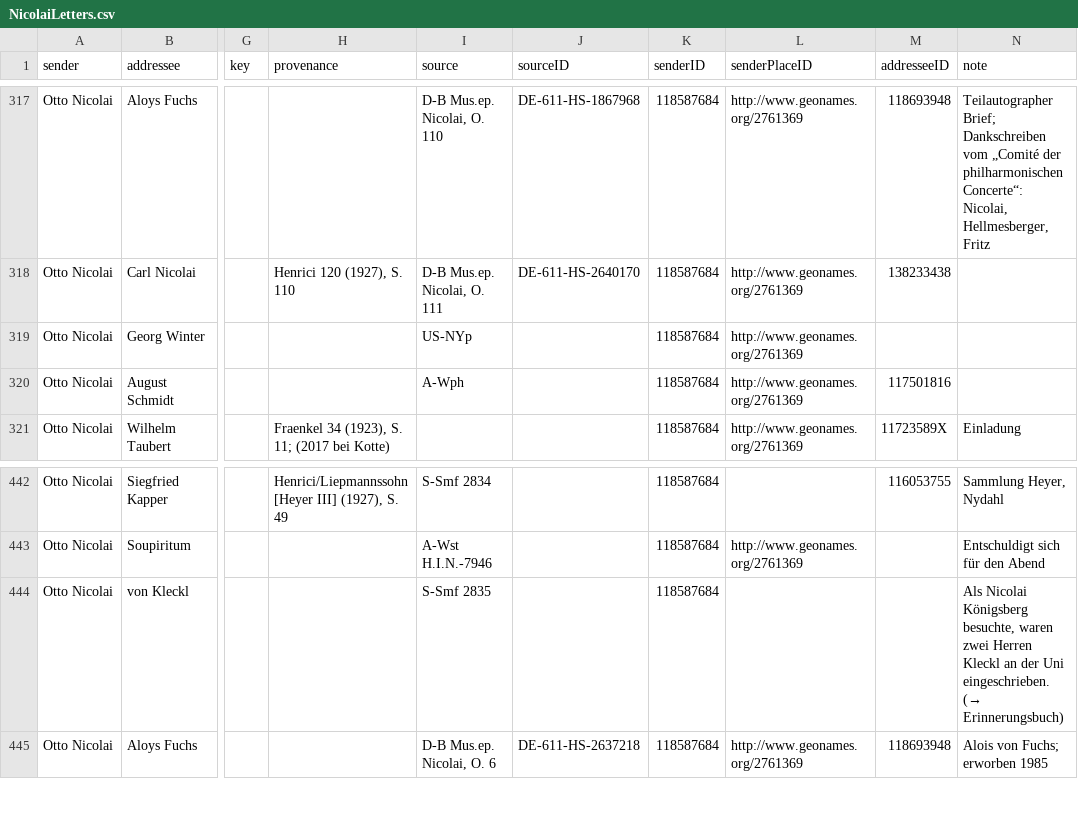
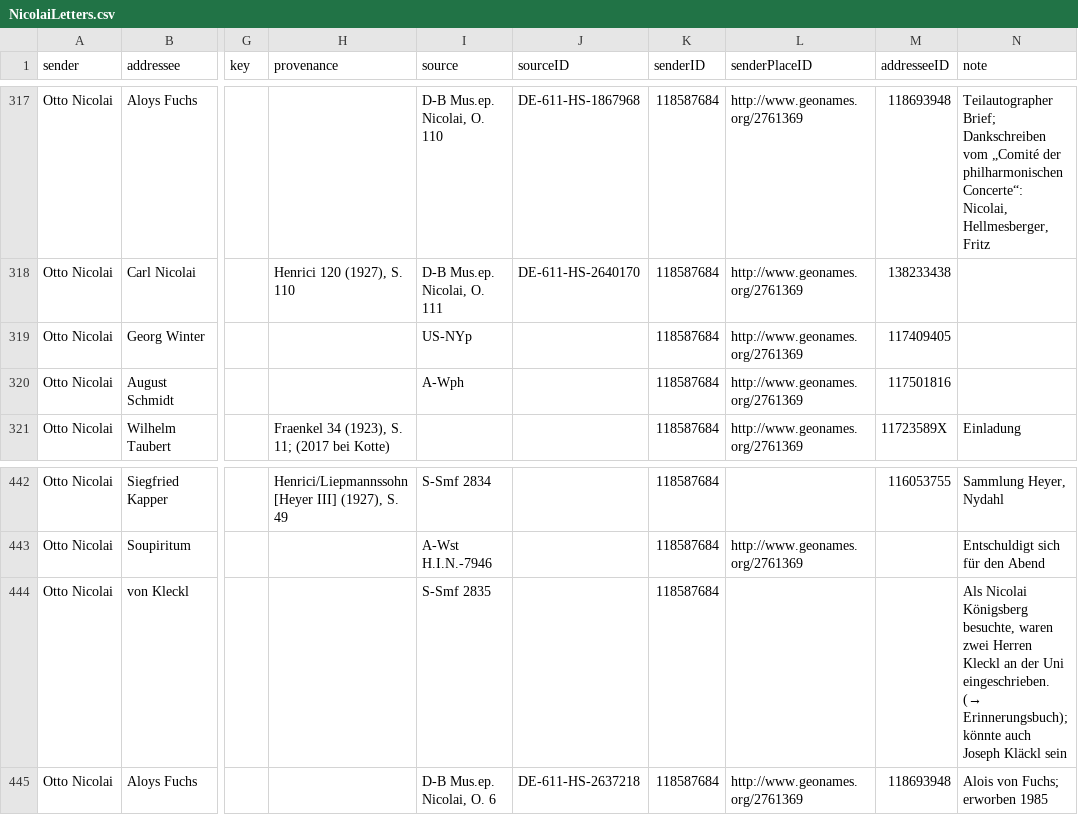
Before and after one commit to rettinghaus/NicolaiLetters, a CSV file: NicolaiLetters.csv, drawn as a sheet; only a part is shown, gaps mark what is left out; the diff names each change by its address in the sheet, - before the commit and + after, or states it on an @@ line.

Commit message:
minor addition

```diff
--- a/NicolaiLetters.csv
+++ b/NicolaiLetters.csv
-M319 (addresseeID): (empty)
+M319 (addresseeID): 117409405
-N444 (note): …eingeschrieben. (→ Erinnerungsbuch)
+N444 (note): …eingeschrieben. (→ Erinnerungsbuch); könnte auch Joseph Kläckl sein
```
